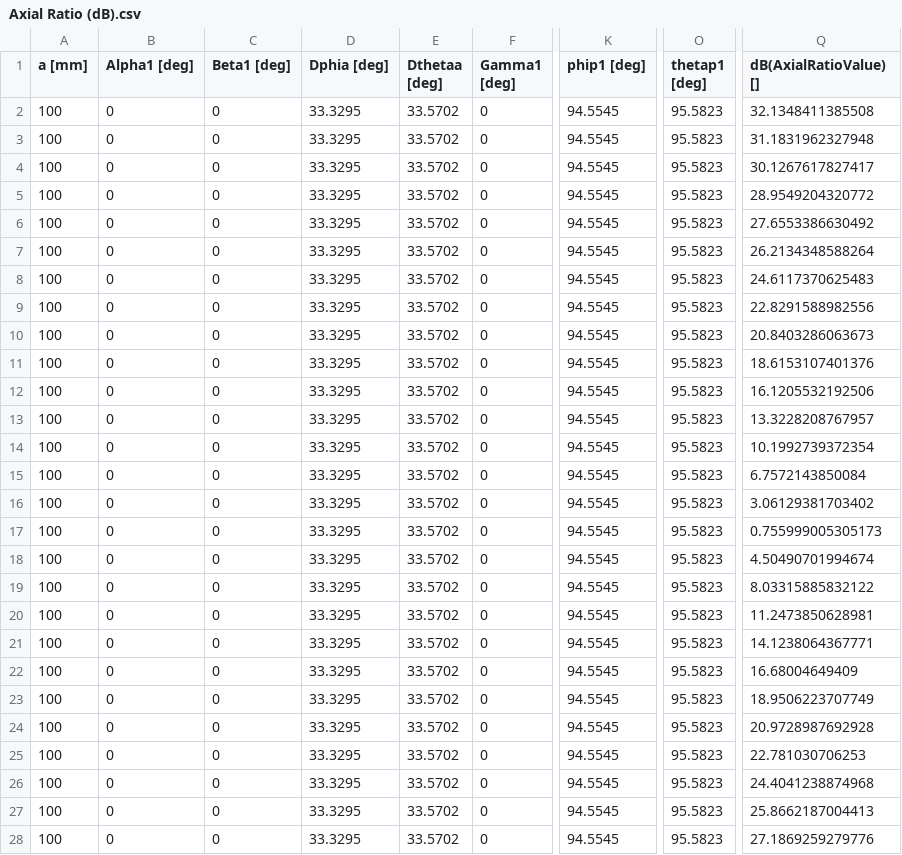
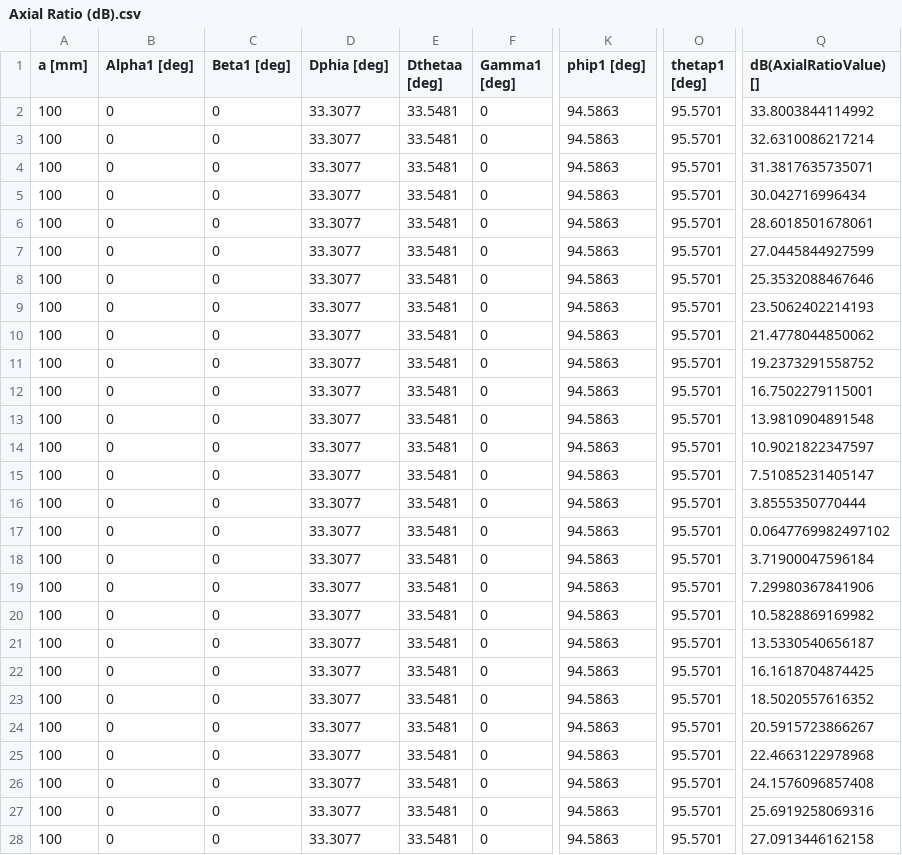
Before and after one commit to JotaPeh/spherical_array, a CSV file: Axial Ratio (dB).csv, drawn as a sheet; only a part is shown, gaps mark what is left out; the diff covers the shown part only; the diff names each change by its address in the sheet, - before the commit and + after, or states it on an @@ line.

```diff
--- a/Axial Ratio (dB).csv
+++ b/Axial Ratio (dB).csv
-D2:D28 (Dphia [deg]): 33.3295
+D2:D28 (Dphia [deg]): 33.3077
-E2:E28 (Dthetaa [deg]): 33.5702
+E2:E28 (Dthetaa [deg]): 33.5481
-K2:K28 (phip1 [deg]): 94.5545
+K2:K28 (phip1 [deg]): 94.5863
-O2:O28 (thetap1 [deg]): 95.5823
+O2:O28 (thetap1 [deg]): 95.5701
-Q2 (dB(AxialRatioValue) []): 32.1348411385508
+Q2 (dB(AxialRatioValue) []): 33.8003844114992
-Q3 (dB(AxialRatioValue) []): 31.1831962327948
+Q3 (dB(AxialRatioValue) []): 32.6310086217214
-Q4 (dB(AxialRatioValue) []): 30.1267617827417
+Q4 (dB(AxialRatioValue) []): 31.3817635735071
-Q5 (dB(AxialRatioValue) []): 28.9549204320772
+Q5 (dB(AxialRatioValue) []): 30.042716996434
-Q6 (dB(AxialRatioValue) []): 27.6553386630492
+Q6 (dB(AxialRatioValue) []): 28.6018501678061
-Q7 (dB(AxialRatioValue) []): 26.2134348588264
+Q7 (dB(AxialRatioValue) []): 27.0445844927599
-Q8 (dB(AxialRatioValue) []): 24.6117370625483
+Q8 (dB(AxialRatioValue) []): 25.3532088467646
-Q9 (dB(AxialRatioValue) []): 22.8291588982556
+Q9 (dB(AxialRatioValue) []): 23.5062402214193
-Q10 (dB(AxialRatioValue) []): 20.8403286063673
+Q10 (dB(AxialRatioValue) []): 21.4778044850062
-Q11 (dB(AxialRatioValue) []): 18.6153107401376
+Q11 (dB(AxialRatioValue) []): 19.2373291558752
-Q12 (dB(AxialRatioValue) []): 16.1205532192506
+Q12 (dB(AxialRatioValue) []): 16.7502279115001
-Q13 (dB(AxialRatioValue) []): 13.3228208767957
+Q13 (dB(AxialRatioValue) []): 13.9810904891548
-Q14 (dB(AxialRatioValue) []): 10.1992739372354
+Q14 (dB(AxialRatioValue) []): 10.9021822347597
-Q15 (dB(AxialRatioValue) []): 6.7572143850084
+Q15 (dB(AxialRatioValue) []): 7.51085231405147
-Q16 (dB(AxialRatioValue) []): 3.06129381703402
+Q16 (dB(AxialRatioValue) []): 3.8555350770444
-Q17 (dB(AxialRatioValue) []): 0.755999005305173
+Q17 (dB(AxialRatioValue) []): 0.0647769982497102
-Q18 (dB(AxialRatioValue) []): 4.50490701994674
+Q18 (dB(AxialRatioValue) []): 3.71900047596184
-Q19 (dB(AxialRatioValue) []): 8.03315885832122
+Q19 (dB(AxialRatioValue) []): 7.29980367841906
-Q20 (dB(AxialRatioValue) []): 11.2473850628981
+Q20 (dB(AxialRatioValue) []): 10.5828869169982
-Q21 (dB(AxialRatioValue) []): 14.1238064367771
+Q21 (dB(AxialRatioValue) []): 13.5330540656187
-Q22 (dB(AxialRatioValue) []): 16.68004649409
+Q22 (dB(AxialRatioValue) []): 16.1618704874425
-Q23 (dB(AxialRatioValue) []): 18.9506223707749
+Q23 (dB(AxialRatioValue) []): 18.5020557616352
-Q24 (dB(AxialRatioValue) []): 20.9728987692928
+Q24 (dB(AxialRatioValue) []): 20.5915723866267
-Q25 (dB(AxialRatioValue) []): 22.781030706253
+Q25 (dB(AxialRatioValue) []): 22.4663122978968
-Q26 (dB(AxialRatioValue) []): 24.4041238874968
+Q26 (dB(AxialRatioValue) []): 24.1576096857408
-Q27 (dB(AxialRatioValue) []): 25.8662187004413
+Q27 (dB(AxialRatioValue) []): 25.6919258069316
-Q28 (dB(AxialRatioValue) []): 27.1869259279776
+Q28 (dB(AxialRatioValue) []): 27.0913446162158
```
Also changed, not shown: 20 edited cells elsewhere in this file, Axial Ratio Phi90 (dB).csv, Axial Ratio Theta90 (dB).csv, 30 other files.
